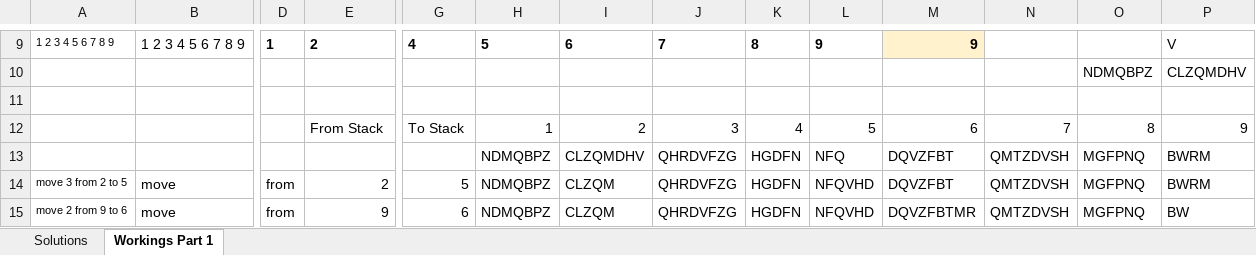
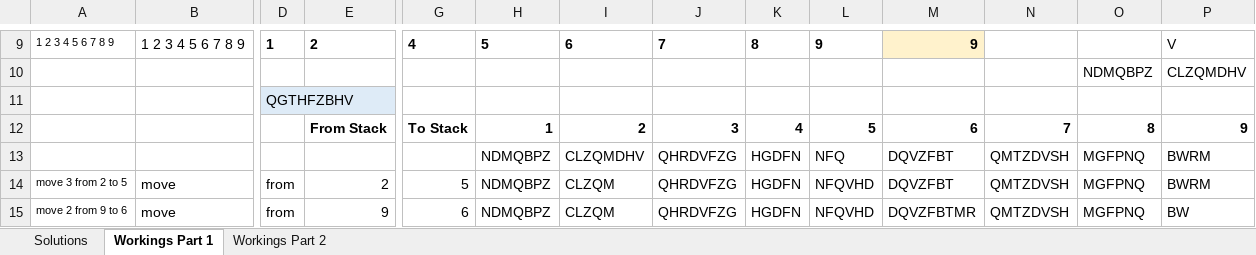
Before and after one commit to natfal/Advent-of-Code-Excel, an Excel workbook: 2022/Day05.xlsx, sheet Workings Part 1, drawn as a sheet; only a part is shown, gaps mark what is left out; values as stored, in another font and other column widths than the file's, no borders; rows hold the shown columns only; the diff names each change by its address in the sheet, - before the commit and + after, or states it on an @@ line.

```diff
--- a/2022/Day05.xlsx (sheet Workings Part 1)
+++ b/2022/Day05.xlsx (sheet Workings Part 1)
+sheet tab: Workings Part 2
-row 11: (empty)
+row 11:  |  | QGTHFZBHV
-D11 fill: none
+D11 fill: #DEEBF7
-E12 bold: off
+E12 bold: on
-G12:P12 bold: off
+G12:P12 bold: on
```
Also changed, not shown: sheet Solutions, 1 other file.
